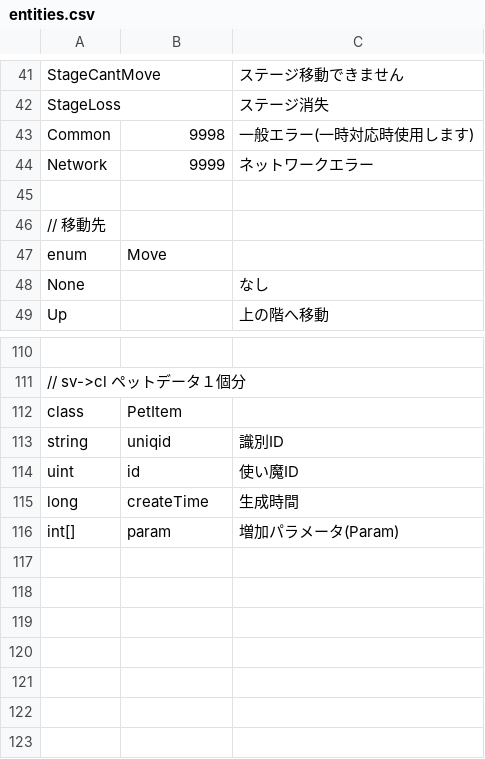
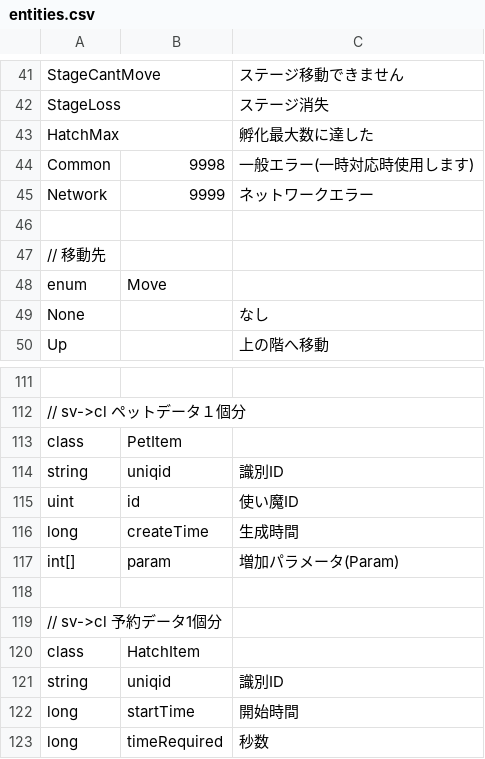
Before and after one commit to kou-yeung/Contrib.Gate, a CSV file: tools/EntitiesGen/entities.csv, drawn as a sheet; only a part is shown, gaps mark what is left out; the diff names each change by its address in the sheet, - before the commit and + after, or states it on an @@ line.

```diff
--- a/tools/EntitiesGen/entities.csv
+++ b/tools/EntitiesGen/entities.csv
+row 43: HatchMax |  | 孵化最大数に達した
+row 118: (empty)
+row 119: // sv->cl 予約データ1個分
+row 120: class | HatchItem
+row 121: string | uniqid | 識別ID
+row 122: long | startTime | 開始時間
+row 123: long | timeRequired | 秒数
```
Also changed, not shown: tools/ProtocolGen/protocol.csv, 20 other files.
